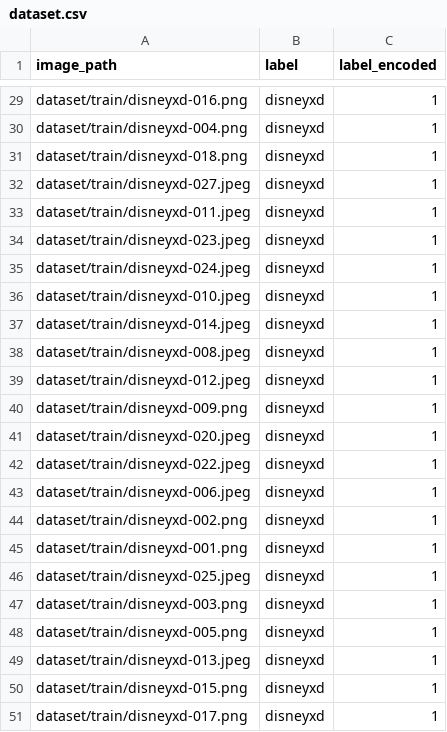
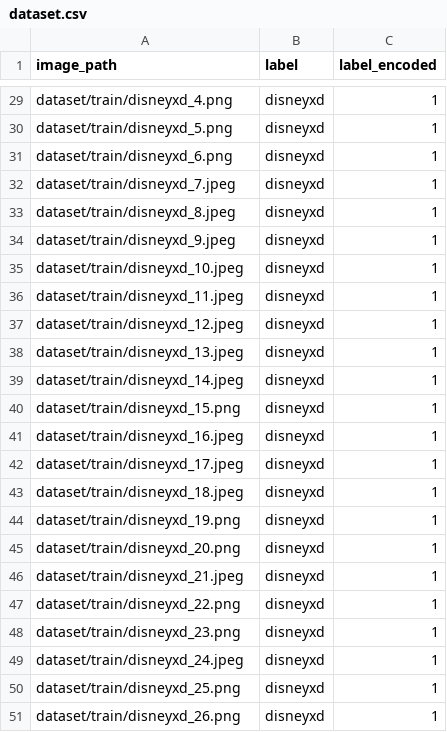
Before and after one commit to sudo-nick16/logo-ai, a CSV file: dataset/dataset.csv, drawn as a sheet; only a part is shown, gaps mark what is left out; the diff covers the shown part only; the diff names each change by its address in the sheet, - before the commit and + after, or states it on an @@ line.

```diff
--- a/dataset/dataset.csv
+++ b/dataset/dataset.csv
-A29 (image_path): dataset/train/disneyxd-016.png
+A29 (image_path): dataset/train/disneyxd_4.png
-A30 (image_path): dataset/train/disneyxd-004.png
+A30 (image_path): dataset/train/disneyxd_5.png
-A31 (image_path): dataset/train/disneyxd-018.png
+A31 (image_path): dataset/train/disneyxd_6.png
-A32 (image_path): dataset/train/disneyxd-027.jpeg
+A32 (image_path): dataset/train/disneyxd_7.jpeg
-A33 (image_path): dataset/train/disneyxd-011.jpeg
+A33 (image_path): dataset/train/disneyxd_8.jpeg
-A34 (image_path): dataset/train/disneyxd-023.jpeg
+A34 (image_path): dataset/train/disneyxd_9.jpeg
-A35 (image_path): dataset/train/disneyxd-024.jpeg
+A35 (image_path): dataset/train/disneyxd_10.jpeg
-A36 (image_path): dataset/train/disneyxd-010.jpeg
+A36 (image_path): dataset/train/disneyxd_11.jpeg
-A37 (image_path): dataset/train/disneyxd-014.jpeg
+A37 (image_path): dataset/train/disneyxd_12.jpeg
-A38 (image_path): dataset/train/disneyxd-008.jpeg
+A38 (image_path): dataset/train/disneyxd_13.jpeg
-A39 (image_path): dataset/train/disneyxd-012.jpeg
+A39 (image_path): dataset/train/disneyxd_14.jpeg
-A40 (image_path): dataset/train/disneyxd-009.png
+A40 (image_path): dataset/train/disneyxd_15.png
-A41 (image_path): dataset/train/disneyxd-020.jpeg
+A41 (image_path): dataset/train/disneyxd_16.jpeg
-A42 (image_path): dataset/train/disneyxd-022.jpeg
+A42 (image_path): dataset/train/disneyxd_17.jpeg
-A43 (image_path): dataset/train/disneyxd-006.jpeg
+A43 (image_path): dataset/train/disneyxd_18.jpeg
-A44 (image_path): dataset/train/disneyxd-002.png
+A44 (image_path): dataset/train/disneyxd_19.png
-A45 (image_path): dataset/train/disneyxd-001.png
+A45 (image_path): dataset/train/disneyxd_20.png
-A46 (image_path): dataset/train/disneyxd-025.jpeg
+A46 (image_path): dataset/train/disneyxd_21.jpeg
-A47 (image_path): dataset/train/disneyxd-003.png
+A47 (image_path): dataset/train/disneyxd_22.png
-A48 (image_path): dataset/train/disneyxd-005.png
+A48 (image_path): dataset/train/disneyxd_23.png
-A49 (image_path): dataset/train/disneyxd-013.jpeg
+A49 (image_path): dataset/train/disneyxd_24.jpeg
-A50 (image_path): dataset/train/disneyxd-015.png
+A50 (image_path): dataset/train/disneyxd_25.png
-A51 (image_path): dataset/train/disneyxd-017.png
+A51 (image_path): dataset/train/disneyxd_26.png
```
Also changed, not shown: 27 edited cells elsewhere in this file, 53 other files.
